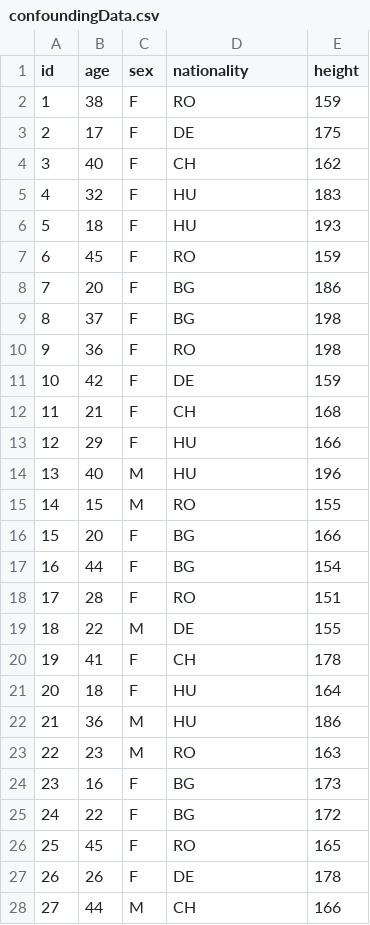
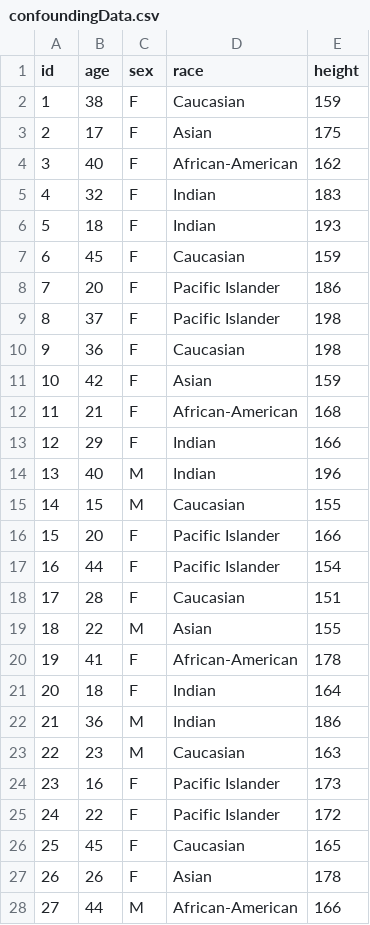
Before and after one commit to FeatureCloud/fc-cluster-visualization-app, a CSV file: data/confoundingData.csv, drawn as a sheet; only a part is shown; the diff covers the shown part only.

Commit message:
Generalizing data processing

```diff
--- a/data/confoundingData.csv
+++ b/data/confoundingData.csv
@@ -1,28 +1,28 @@
-id;age;sex;nationality;height
-1;38;F;RO;159
-2;17;F;DE;175
-3;40;F;CH;162
-4;32;F;HU;183
-5;18;F;HU;193
-6;45;F;RO;159
-7;20;F;BG;186
-8;37;F;BG;198
-9;36;F;RO;198
-10;42;F;DE;159
-11;21;F;CH;168
-12;29;F;HU;166
-13;40;M;HU;196
-14;15;M;RO;155
-15;20;F;BG;166
-16;44;F;BG;154
-17;28;F;RO;151
-18;22;M;DE;155
-19;41;F;CH;178
-20;18;F;HU;164
-21;36;M;HU;186
-22;23;M;RO;163
-23;16;F;BG;173
-24;22;F;BG;172
-25;45;F;RO;165
-26;26;F;DE;178
-27;44;M;CH;166
+id;age;sex;race;height
+1;38;F;Caucasian;159
+2;17;F;Asian;175
+3;40;F;African-American;162
+4;32;F;Indian;183
+5;18;F;Indian;193
+6;45;F;Caucasian;159
+7;20;F;Pacific Islander;186
+8;37;F;Pacific Islander;198
+9;36;F;Caucasian;198
+10;42;F;Asian;159
+11;21;F;African-American;168
+12;29;F;Indian;166
+13;40;M;Indian;196
+14;15;M;Caucasian;155
+15;20;F;Pacific Islander;166
+16;44;F;Pacific Islander;154
+17;28;F;Caucasian;151
+18;22;M;Asian;155
+19;41;F;African-American;178
+20;18;F;Indian;164
+21;36;M;Indian;186
+22;23;M;Caucasian;163
+23;16;F;Pacific Islander;173
+24;22;F;Pacific Islander;172
+25;45;F;Caucasian;165
+26;26;F;Asian;178
+27;44;M;African-American;166
```
Also changed, not shown: 123 edited cells elsewhere in this file, data/distanceMatrix.csv, data/localData.csv, 5 other files.
